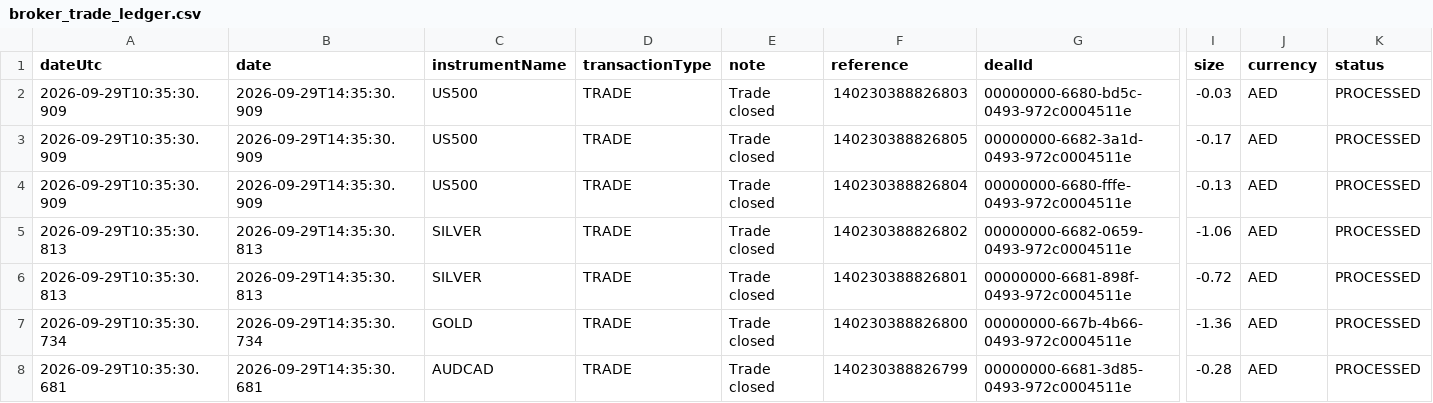
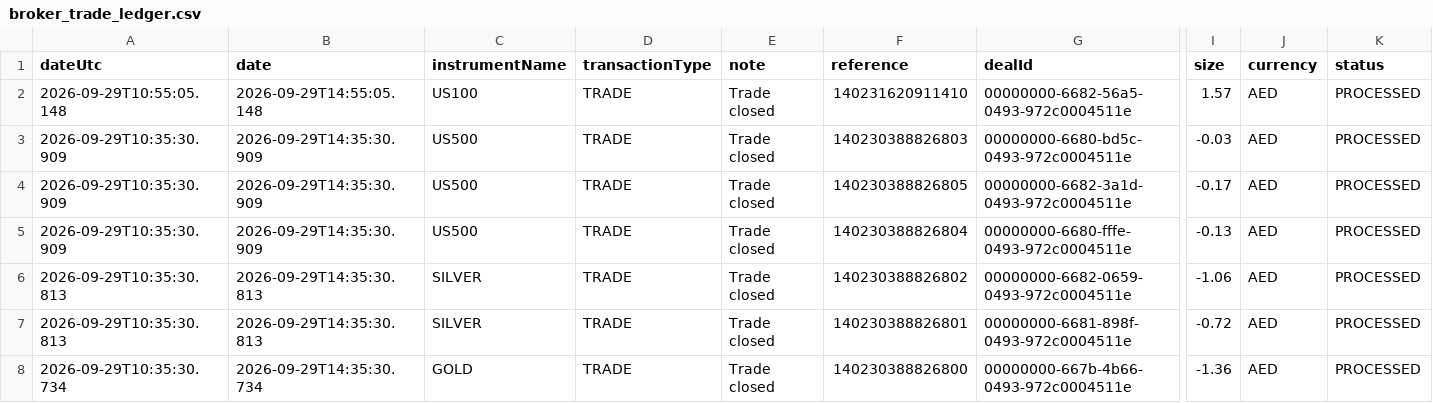
Before and after one commit to alameenahmed318-bit/capital.com-metal-trading-bot, a CSV file: broker_trade_ledger.csv, drawn as a sheet; only a part is shown, gaps mark what is left out; the shorter side is filled out with more unchanged rows; rows hold the shown columns only; the diff names each change by its address in the sheet, - before the commit and + after, or states it on an @@ line.

```diff
--- a/broker_trade_ledger.csv
+++ b/broker_trade_ledger.csv
+row 2: 2026-09-29T10:55:05.148 | 2026-09-29T14:55:05.148 | US100 | TRADE | Trade closed | 140231620911410 | 00000000-6682-56a5-0493-972c0004511e | 1.57 | AED | PROCESSED
```
Also changed, not shown: 2 other files.
